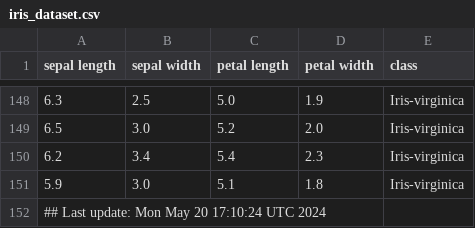
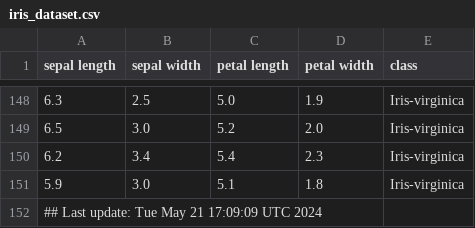
Before and after one commit to btmonier/misc_r_scripts, a CSV file: data/iris_dataset.csv, drawn as a sheet; only a part is shown, gaps mark what is left out.

Commit message:
GitHub Actions test

```diff
--- a/data/iris_dataset.csv
+++ b/data/iris_dataset.csv
@@ -151,2 +151,2 @@ sepal length,sepal width,petal length,petal width,class
 5.9,3.0,5.1,1.8,Iris-virginica
-## Last update: Mon May 20 17:10:24 UTC 2024
+## Last update: Tue May 21 17:09:09 UTC 2024
```
